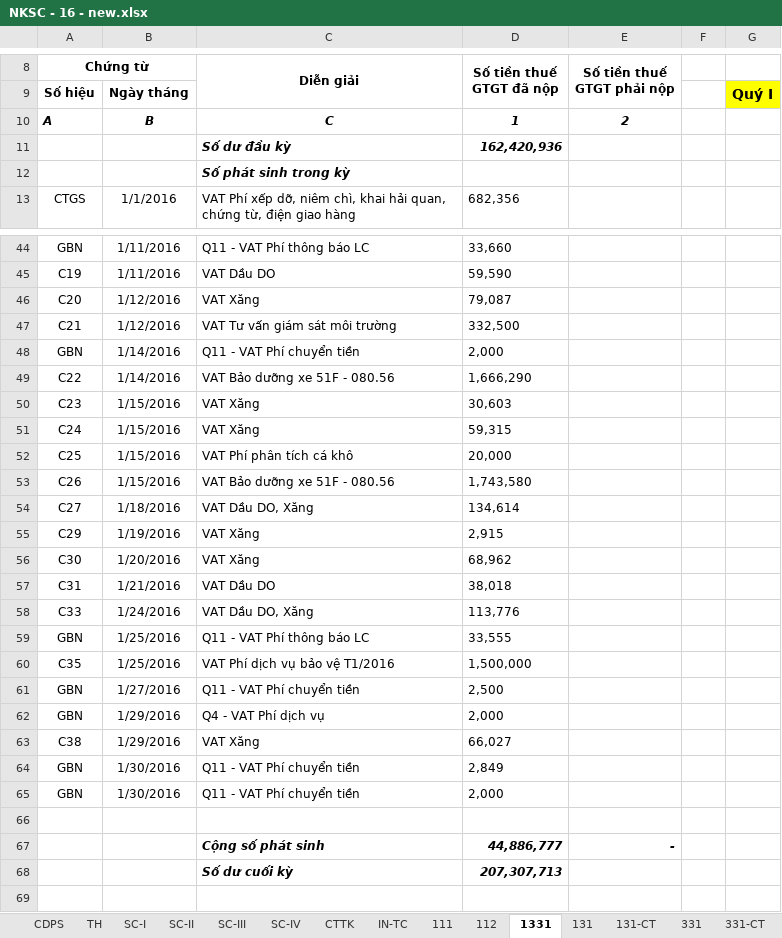
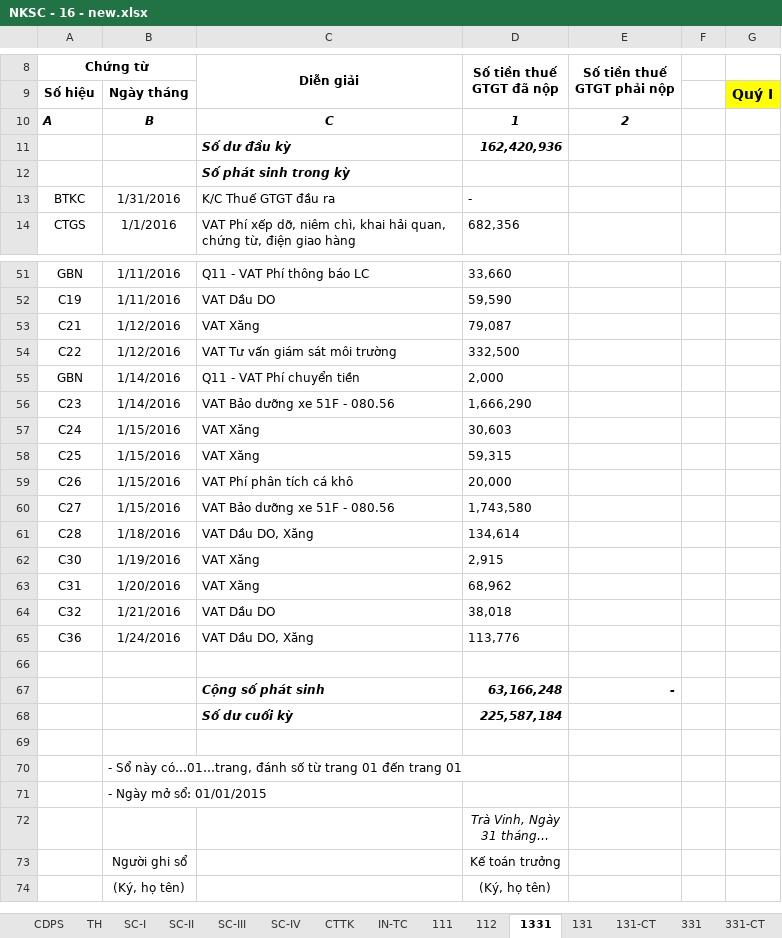
Before and after one commit to vuphuong11/02.KE-TOAN, an Excel workbook: SO SACH - LA/SO SACH/2016/NKSC - 16 - new.xlsx, sheet 1331, drawn as a sheet; only a part is shown, gaps mark what is left out; the shorter side is filled out with more unchanged rows; long unchanged cells end in …; values as stored, in another font and other column widths than the file's, no borders; removed rows and columns are numbered as before the commit, all else as after; the diff covers the shown part only; the diff names each change by its address in the sheet, - before the commit and + after, or states it on an @@ line.

```diff
--- a/SO SACH - LA/SO SACH/2016/NKSC - 16 - new.xlsx (sheet 1331)
+++ b/SO SACH - LA/SO SACH/2016/NKSC - 16 - new.xlsx (sheet 1331)
+row 13: BTKC | 1/31/2016 | K/C Thuế GTGT đầu ra | -
-A53 (Chứng từ): C20
+A53 (Chứng từ): C21
-A54 (Chứng từ): C21
+A54 (Chứng từ): C22
-A56 (Chứng từ): C22
+A56 (Chứng từ): C23
-A57 (Chứng từ): C23
+A57 (Chứng từ): C24
-A58 (Chứng từ): C24
+A58 (Chứng từ): C25
-A59 (Chứng từ): C25
+A59 (Chứng từ): C26
-A60 (Chứng từ): C26
+A60 (Chứng từ): C27
-A61 (Chứng từ): C27
+A61 (Chứng từ): C28
-A62 (Chứng từ): C29
+A62 (Chứng từ): C30
-A63 (Chứng từ): C30
+A63 (Chứng từ): C31
-A64 (Chứng từ): C31
+A64 (Chứng từ): C32
-A65 (Chứng từ): C33
+A65 (Chứng từ): C36
-row 59: GBN | 1/25/2016 | Q11 - VAT Phí thông báo LC | 33,555
-row 60: C35 | 1/25/2016 | VAT Phí dịch vụ bảo vệ T1/2016 | 1,500,000
-row 61: GBN | 1/27/2016 | Q11 - VAT Phí chuyển tiền | 2,500
-row 62: GBN | 1/29/2016 | Q4 - VAT Phí dịch vụ | 2,000
-row 63: C38 | 1/29/2016 | VAT Xăng | 66,027
-row 64: GBN | 1/30/2016 | Q11 - VAT Phí chuyển tiền | 2,849
-row 65: GBN | 1/30/2016 | Q11 - VAT Phí chuyển tiền | 2,000
-D67 (Số tiền thuế GTGT đã nộp): 44,886,777
+D67 (Số tiền thuế GTGT đã nộp): 63,166,248
-D68 (Số tiền thuế GTGT đã nộp): 207,307,713
+D68 (Số tiền thuế GTGT đã nộp): 225,587,184
```
Also changed, not shown: 6 added rows elsewhere in this sheet, sheet SC-IV, sheet SC-III, sheet SC-I, sheet SC-II, sheet TH, sheet 111, 15 more sheets, formulas that keep their value, hidden cells.
